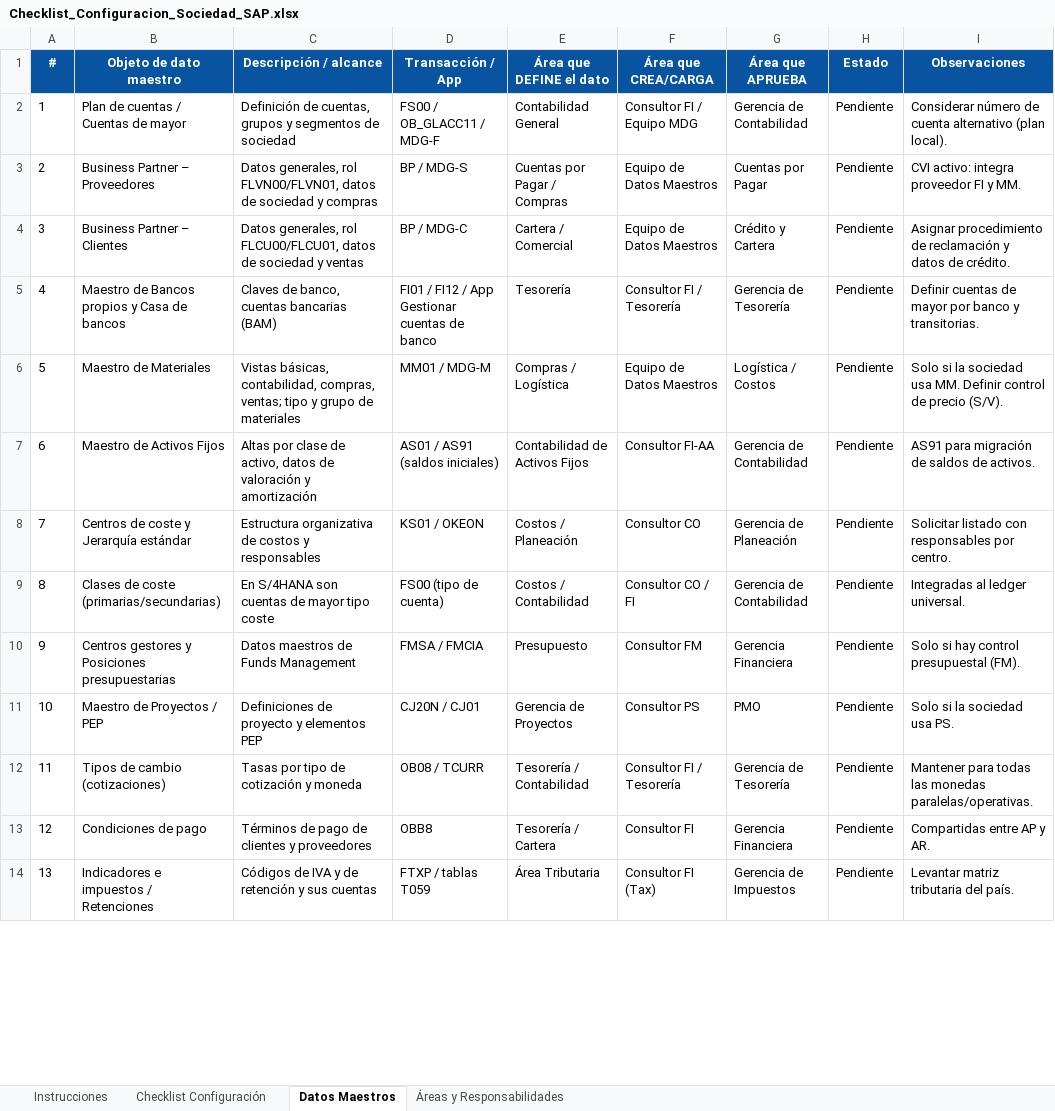
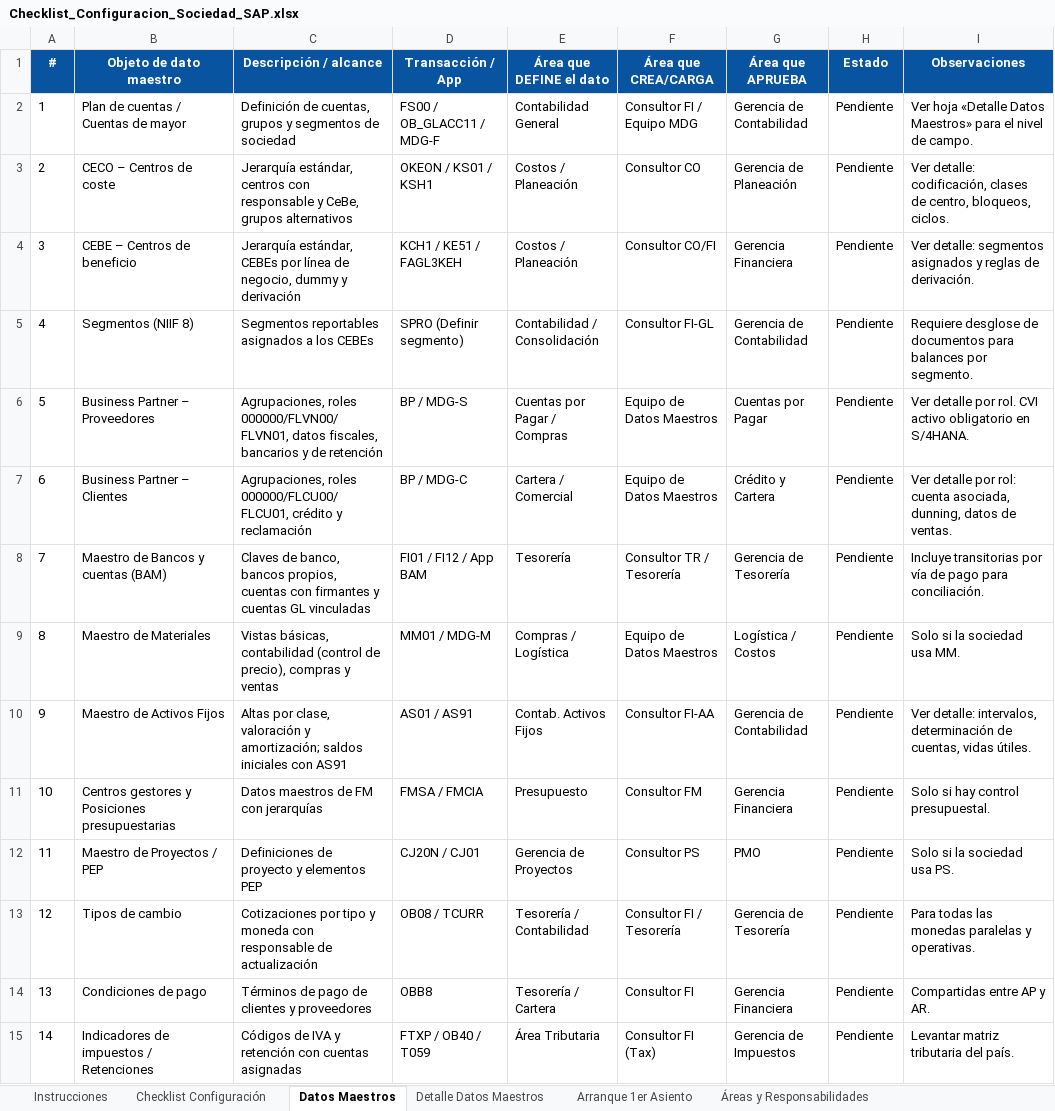
Before and after one commit to casg182/DiplomadoIA, an Excel workbook: app-configuracion-sociedades/checklist/Checklist_Configuracion_Sociedad_SAP.xlsx, sheet Datos Maestros, drawn as a sheet; only a part is shown; values as stored, in another font and other column widths than the file's, no borders; removed rows and columns are numbered as before the commit, all else as after; the diff covers the shown part only; the diff names each change by its address in the sheet, - before the commit and + after, or states it on an @@ line.

```diff
--- a/app-configuracion-sociedades/checklist/Checklist_Configuracion_Sociedad_SAP.xlsx (sheet Datos Maestros)
+++ b/app-configuracion-sociedades/checklist/Checklist_Configuracion_Sociedad_SAP.xlsx (sheet Datos Maestros)
+sheet tab: Detalle Datos Maestros
+sheet tab: Arranque 1er Asiento
-I2 (Observaciones): Considerar número de cuenta alternativo (plan local).
+I2 (Observaciones): Ver hoja «Detalle Datos Maestros» para el nivel de campo.
+row 3: 2 | CECO – Centros de coste | Jerarquía estándar, centros con responsable y CeBe, grupos alternativos | OKEON / KS01 / KSH1 | Costos / Planeación | Consultor CO | Gerencia de Planeación | Pendiente | Ver detalle: codificación, clases de centro, bloqueos, ciclos.
+row 4: 3 | CEBE – Centros de beneficio | Jerarquía estándar, CEBEs por línea de negocio, dummy y derivación | KCH1 / KE51 / FAGL3KEH | Costos / Planeación | Consultor CO/FI | Gerencia Financiera | Pendiente | Ver detalle: segmentos asignados y reglas de derivación.
+row 5: 4 | Segmentos (NIIF 8) | Segmentos reportables asignados a los CEBEs | SPRO (Definir segmento) | Contabilidad / Consolidación | Consultor FI-GL | Gerencia de Contabilidad | Pendiente | Requiere desglose de documentos para balances por segmento.
@@ column A (#) renumbered from row 6 down @@
-C6 (Descripción / alcance): Datos generales, rol FLVN00/FLVN01, datos de sociedad y compras
+C6 (Descripción / alcance): Agrupaciones, roles 000000/FLVN00/FLVN01, datos fiscales, bancarios y de retención
-I6 (Observaciones): CVI activo: integra proveedor FI y MM.
+I6 (Observaciones): Ver detalle por rol. CVI activo obligatorio en S/4HANA.
-C7 (Descripción / alcance): Datos generales, rol FLCU00/FLCU01, datos de sociedad y ventas
+C7 (Descripción / alcance): Agrupaciones, roles 000000/FLCU00/FLCU01, crédito y reclamación
-I7 (Observaciones): Asignar procedimiento de reclamación y datos de crédito.
+I7 (Observaciones): Ver detalle por rol: cuenta asociada, dunning, datos de ventas.
-B8 (Objeto de dato maestro): Maestro de Bancos propios y Casa de bancos
+B8 (Objeto de dato maestro): Maestro de Bancos y cuentas (BAM)
-C8 (Descripción / alcance): …de banco, cuentas bancarias (BAM)
+C8 (Descripción / alcance): …de banco, bancos propios, cuentas con firmantes y cuentas GL vinculadas
-D8 (Transacción / App): FI01 / FI12 / App Gestionar cuentas de banco
+D8 (Transacción / App): FI01 / FI12 / App BAM
-F8 (Área que CREA/CARGA): Consultor FI / Tesorería
+F8 (Área que CREA/CARGA): Consultor TR / Tesorería
-I8 (Observaciones): Definir cuentas de mayor por banco y transitorias.
+I8 (Observaciones): Incluye transitorias por vía de pago para conciliación.
-C9 (Descripción / alcance): Vistas básicas, contabilidad, compras, ventas; tipo y grupo de materiales
+C9 (Descripción / alcance): Vistas básicas, contabilidad (control de precio), compras y ventas
-I9 (Observaciones): Solo si la sociedad usa MM. Definir control de precio (S/V).
+I9 (Observaciones): Solo si la sociedad usa MM.
-C10 (Descripción / alcance): Altas por clase de activo, datos de valoración y amortización
+C10 (Descripción / alcance): Altas por clase, valoración y amortización; saldos iniciales con AS91
-D10 (Transacción / App): AS01 / AS91 (saldos iniciales)
+D10 (Transacción / App): AS01 / AS91
-E10 (Área que DEFINE el dato): Contabilidad de Activos Fijos
+E10 (Área que DEFINE el dato): Contab. Activos Fijos
-I10 (Observaciones): AS91 para migración de saldos de activos.
+I10 (Observaciones): Ver detalle: intervalos, determinación de cuentas, vidas útiles.
-row 8: 7 | Centros de coste y Jerarquía estándar | Estructura organizativa de costos y responsables | KS01 / OKEON | Costos / Planeación | Consultor CO | Gerencia de Planeación | Pendiente | Solicitar listado con responsables por centro.
-row 9: 8 | Clases de coste (primarias/secundarias) | En S/4HANA son cuentas de mayor tipo coste | FS00 (tipo de cuenta) | Costos / Contabilidad | Consultor CO / FI | Gerencia de Contabilidad | Pendiente | Integradas al ledger universal.
-C11 (Descripción / alcance): Datos maestros de Funds Management
+C11 (Descripción / alcance): Datos maestros de FM con jerarquías
-I11 (Observaciones): Solo si hay control presupuestal (FM).
+I11 (Observaciones): Solo si hay control presupuestal.
-B13 (Objeto de dato maestro): Tipos de cambio (cotizaciones)
+B13 (Objeto de dato maestro): Tipos de cambio
-C13 (Descripción / alcance): Tasas por tipo de cotización y moneda
+C13 (Descripción / alcance): Cotizaciones por tipo y moneda con responsable de actualización
-I13 (Observaciones): Mantener para todas las monedas paralelas/operativas.
+I13 (Observaciones): Para todas las monedas paralelas y operativas.
-B15 (Objeto de dato maestro): Indicadores e impuestos / Retenciones
+B15 (Objeto de dato maestro): Indicadores de impuestos / Retenciones
-C15 (Descripción / alcance): …IVA y de retención y sus cuentas
+C15 (Descripción / alcance): …IVA y retención con cuentas asignadas
-D15 (Transacción / App): FTXP / tablas T059
+D15 (Transacción / App): FTXP / OB40 / T059
```
Also changed, not shown: 5 edited cells elsewhere in this sheet, sheet Checklist Configuración, sheet Áreas y Responsabilidades, sheet Instrucciones, 8 other files.
